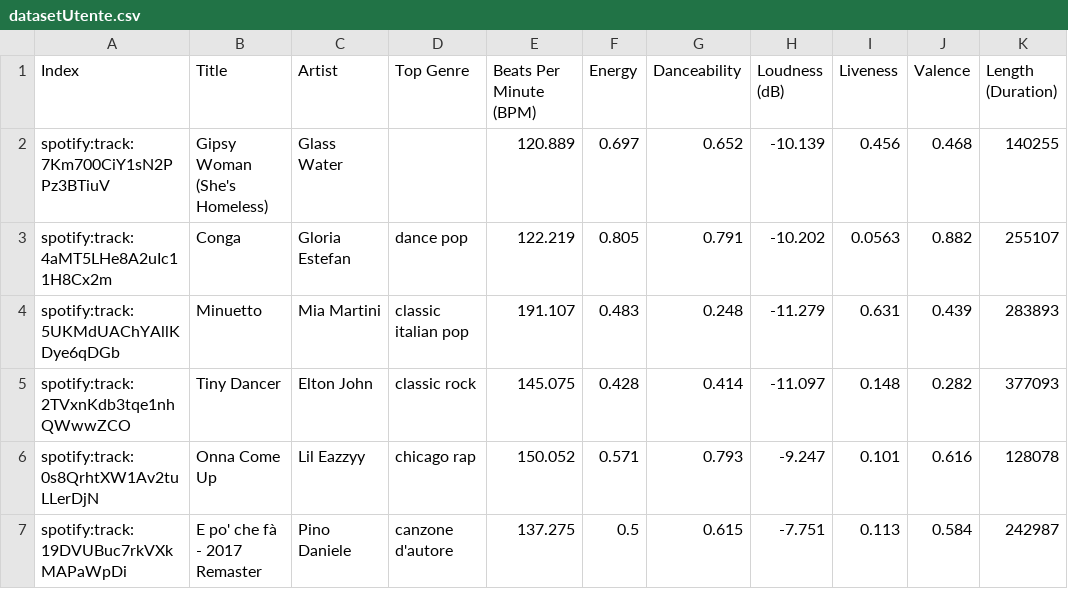
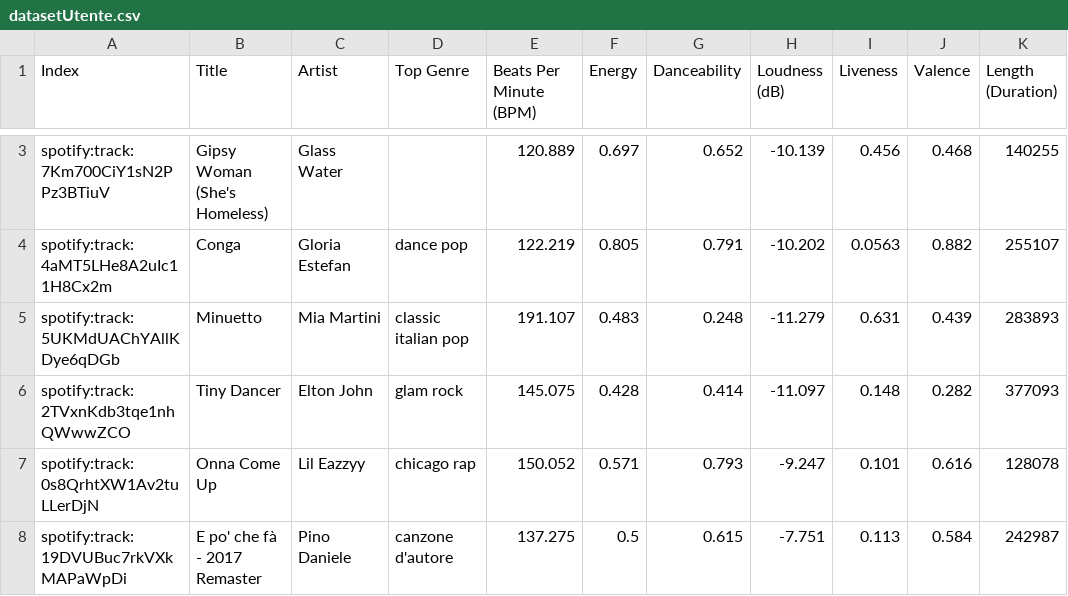
Before and after one commit to dahSayril/FIAProgetto, a CSV file: datasource/datasetUtente.csv, drawn as a sheet; only a part is shown, gaps mark what is left out; addresses are those after the commit; the diff covers the shown part only; the diff names each change by its address in the sheet, - before the commit and + after, or states it on an @@ line.

```diff
--- a/datasource/datasetUtente.csv
+++ b/datasource/datasetUtente.csv
-D6 (Top Genre): classic rock
+D6 (Top Genre): glam rock
```
Also changed, not shown: 1 added row, 2 moved rows and 41 edited cells elsewhere in this file, 8 other files.
